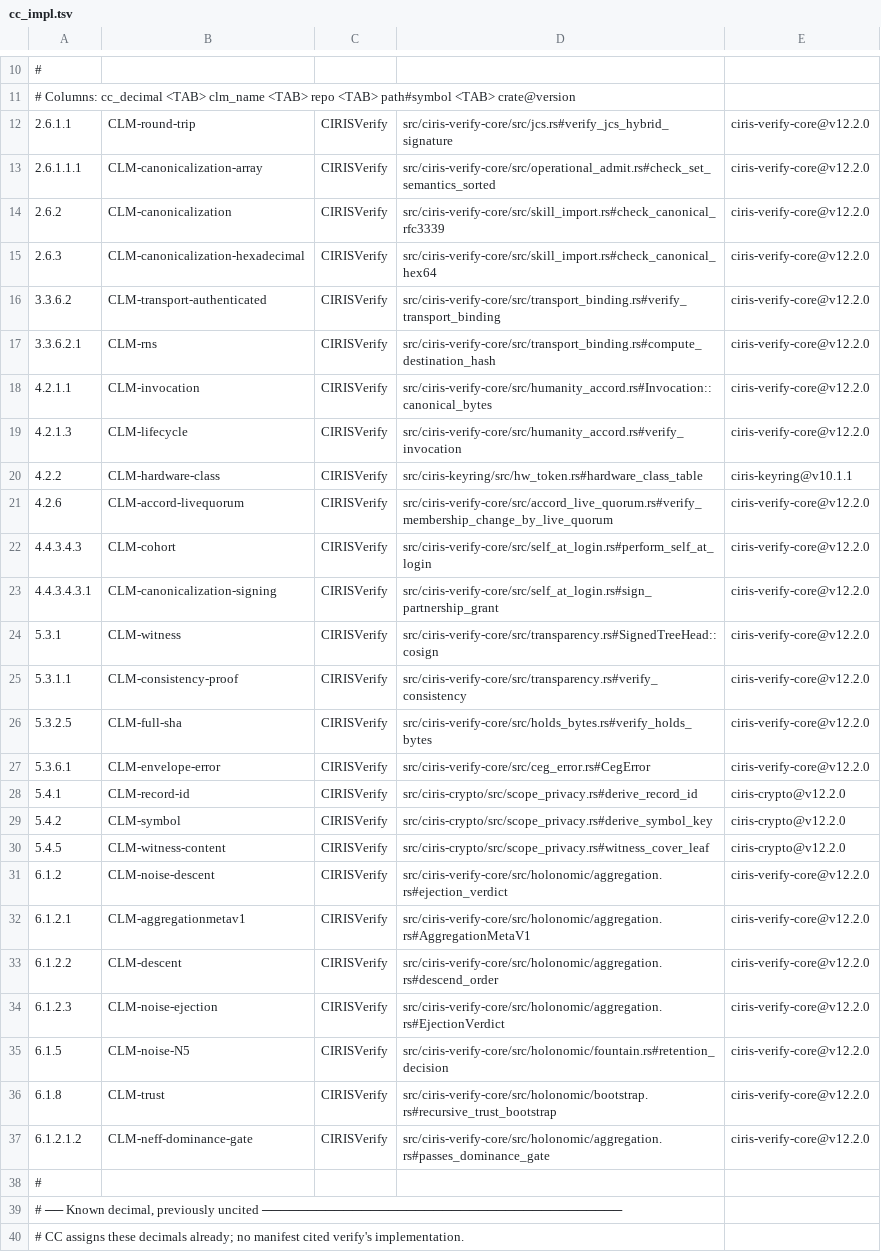
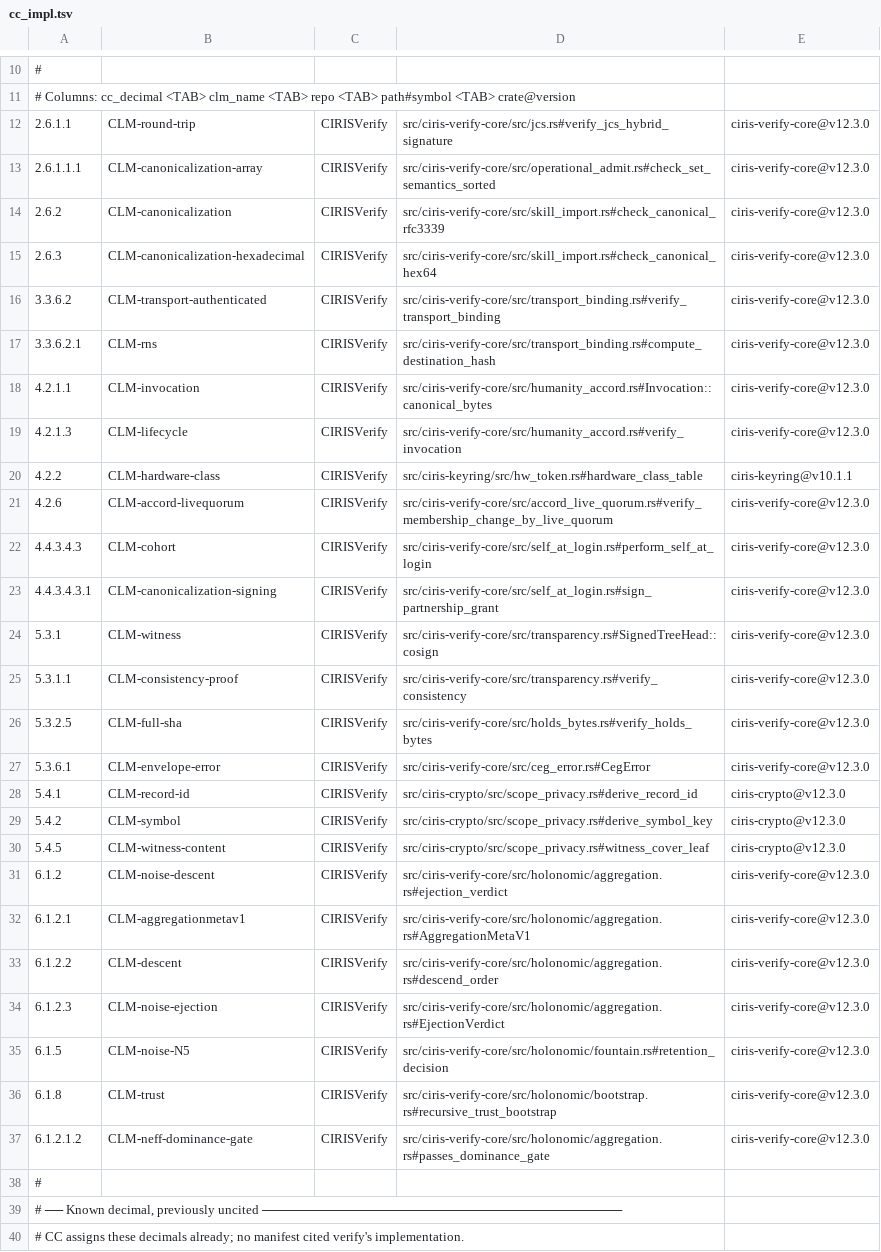
Before and after one commit to CIRISAI/CIRISVerify, a TSV file: evidence/cc_impl.tsv, drawn as a sheet; only a part is shown, gaps mark what is left out; the diff covers the shown part only; the diff names each change by its address in the sheet, - before the commit and + after, or states it on an @@ line.

```diff
--- a/evidence/cc_impl.tsv
+++ b/evidence/cc_impl.tsv
-E12:E19: ciris-verify-core@v12.2.0
+E12:E19: ciris-verify-core@v12.3.0
-E21:E27: ciris-verify-core@v12.2.0
+E21:E27: ciris-verify-core@v12.3.0
-E28:E30: ciris-crypto@v12.2.0
+E28:E30: ciris-crypto@v12.3.0
-E31:E37: ciris-verify-core@v12.2.0
+E31:E37: ciris-verify-core@v12.3.0
```
Also changed, not shown: 1 added row and 13 edited cells elsewhere in this file, 6 other files.
